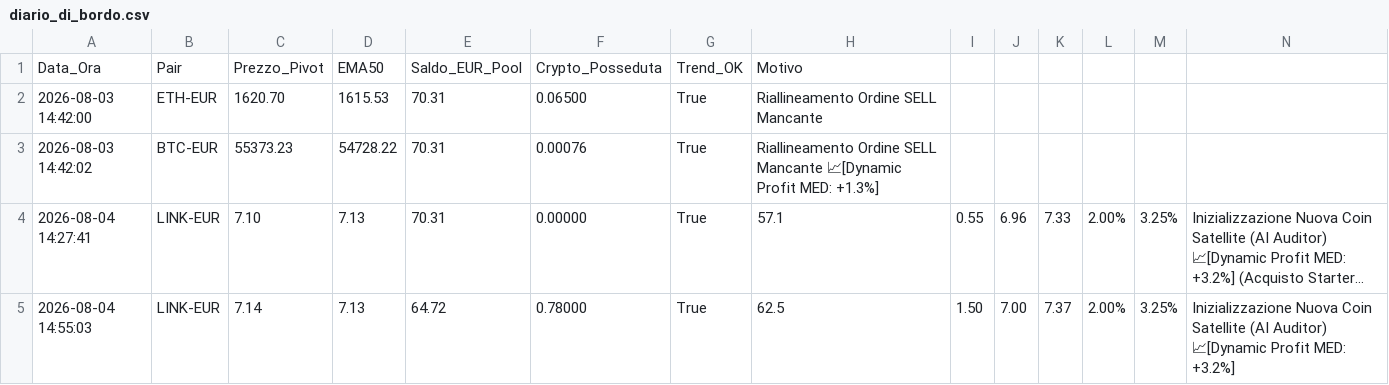
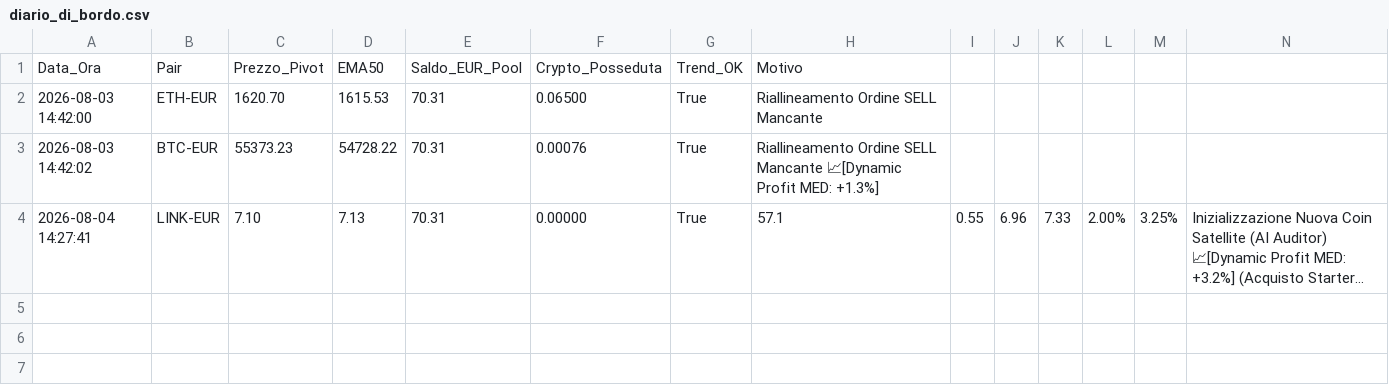
Before and after one commit to marcolalicata2017-oss/coinbase-grid-bot, a CSV file: diario_di_bordo.csv, drawn as a sheet; long unchanged cells end in …; the diff names each change by its address in the sheet, - before the commit and + after, or states it on an @@ line.

Commit message:
Update diario_di_bordo.csv

```diff
--- a/diario_di_bordo.csv
+++ b/diario_di_bordo.csv
-row 5: 2026-08-04 14:55:03 | LINK-EUR | 7.14 | 7.13 | 64.72 | 0.78000 | True | 62.5 | 1.50 | 7.00 | 7.37 | 2.00% | 3.25% | Inizializzazione Nuova Coin Satellite (AI Auditor) 📈[Dynamic Profit MED: +3.2%]
```
